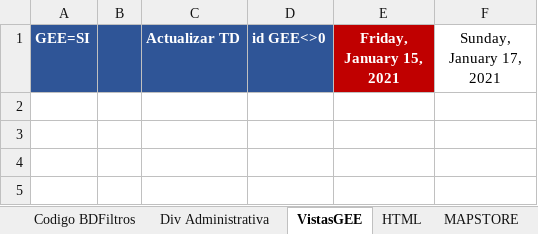
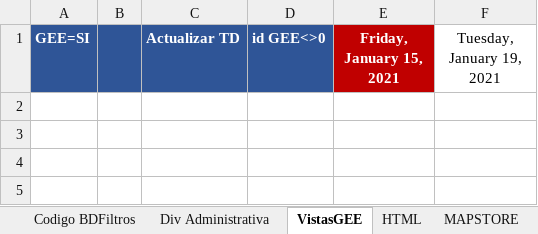
Before and after one commit to Sud-Austral/MONITOREO-DI, an Excel workbook: Variantes DI.xlsx, sheet VistasGEE, drawn as a sheet; only a part is shown; values as stored, in another font and other column widths than the file's, no borders; charts and pictures not drawn; the diff names each change by its address in the sheet, - before the commit and + after, or states it on an @@ line.

```diff
--- a/Variantes DI.xlsx (sheet VistasGEE)
+++ b/Variantes DI.xlsx (sheet VistasGEE)
-F1: Sunday, January 17, 2021
+F1: Tuesday, January 19, 2021
```
Also changed, not shown: sheet Enlaces Shopify, sheet MASTER, sheet Codigo BDFiltros, sheet BD Filtros PBI, sheet Enlaces Shopify (2), sheet Div Administrativa, hidden cells, charts or pictures, CheckList_control_calidad_Productos.xlsx, Monitoreo DI.xlsx.
